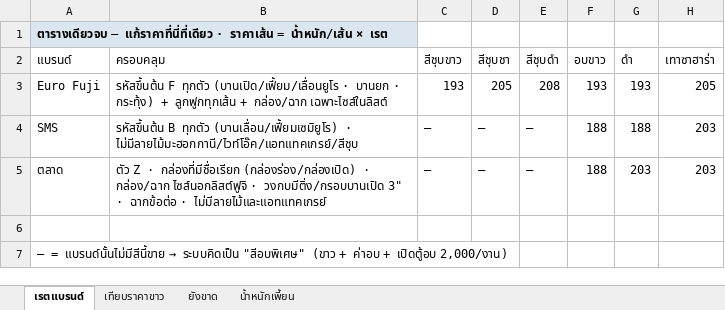
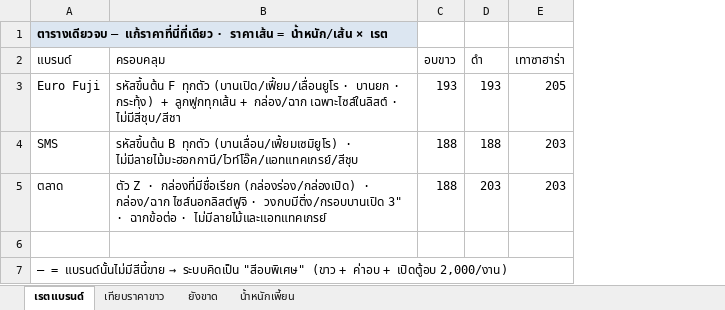
Before and after one commit to jraluminium102/Jr-beta, an Excel workbook: docs/ราคาอลู-3แบรนด์-เทียบก่อนสลับ.xlsx, sheet เรตแบรนด์, drawn as a sheet; only a part is shown; values as stored, in another font and other column widths than the file's, no borders; the diff names each change by its address in the sheet, - before the commit and + after, or states it on an @@ line.

```diff
--- a/docs/ราคาอลู-3แบรนด์-เทียบก่อนสลับ.xlsx (sheet เรตแบรนด์)
+++ b/docs/ราคาอลู-3แบรนด์-เทียบก่อนสลับ.xlsx (sheet เรตแบรนด์)
-column C (สีชุบขาว), rows 3-5: 193 | — | —
-column D (สีชุบชา), rows 3-5: 205 | — | —
-column E (สีชุบดำ), rows 3-5: 208 | — | —
-B3 (ครอบคลุม): …กล่อง/ฉาก เฉพาะไซส์ในลิสต์
+B3 (ครอบคลุม): …กล่อง/ฉาก เฉพาะไซส์ในลิสต์ · ไม่มีสีชุบ/สีชา
```
Also changed, not shown: 2 other files.
